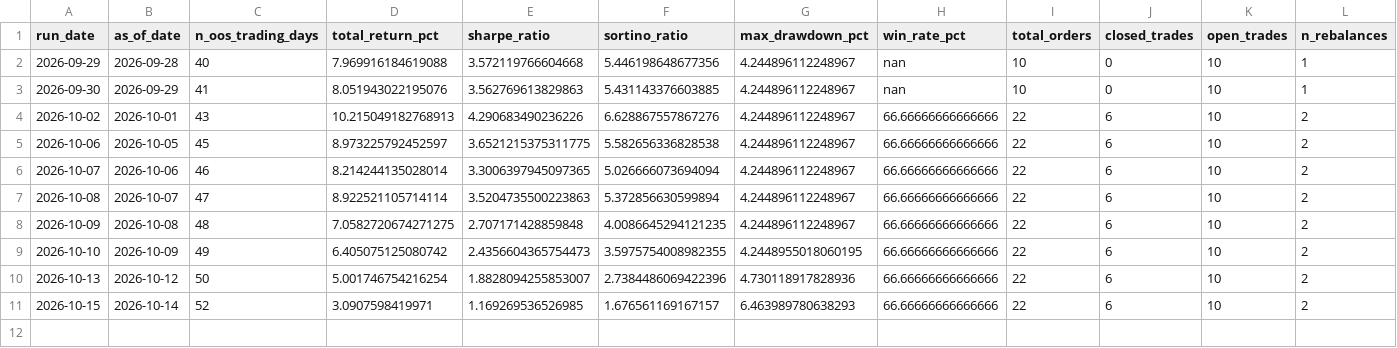
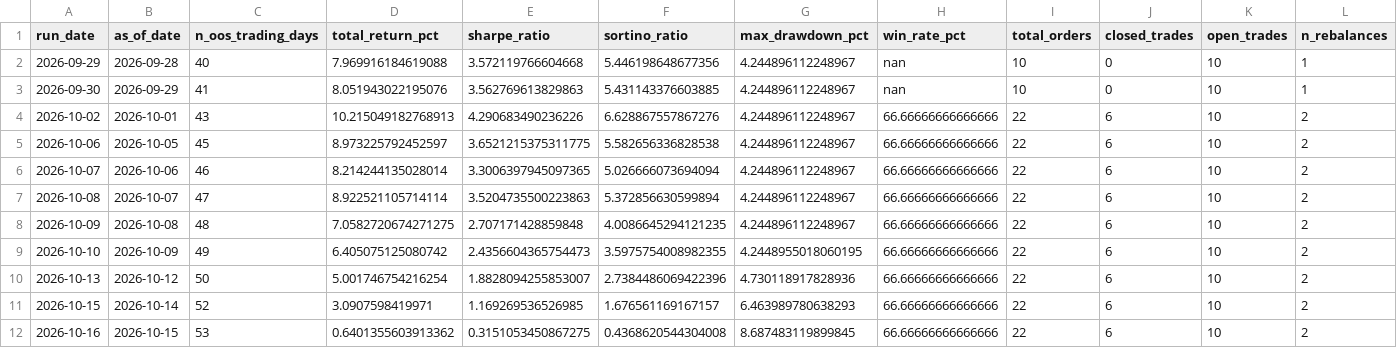
Before and after one commit to raunakkshatriya/Quant-Researcher, a CSV file: research/momentum_12_1_sp500top50/oos_ledger.csv, drawn as a sheet.

```diff
--- a/research/momentum_12_1_sp500top50/oos_ledger.csv
+++ b/research/momentum_12_1_sp500top50/oos_ledger.csv
@@ -11 +11,2 @@ run_date,as_of_date,n_oos_trading_days,total_return_pct,sharpe_ratio,sortino_rat
 2026-10-15,2026-10-14,52,3.0907598419971,1.169269536526985,1.676561169167157,6.463989780638293,66.66666666666666,22,6,10,2
+2026-10-16,2026-10-15,53,0.6401355603913362,0.3151053450867275,0.4368620544304008,8.687483119899845,66.66666666666666,22,6,10,2
```
